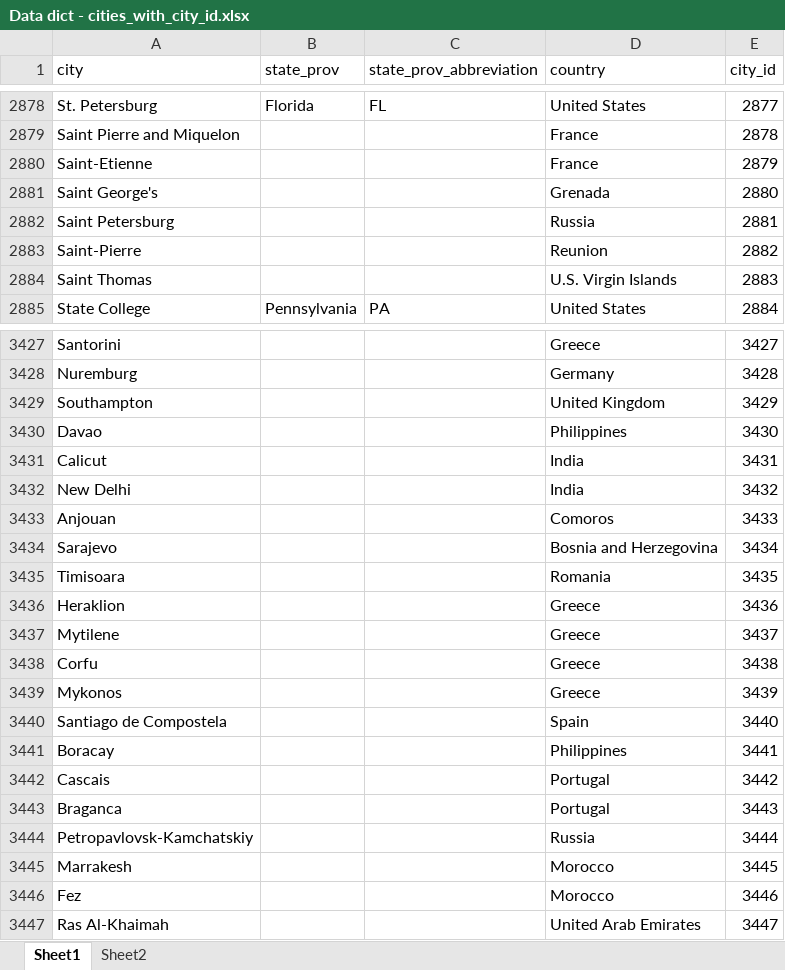
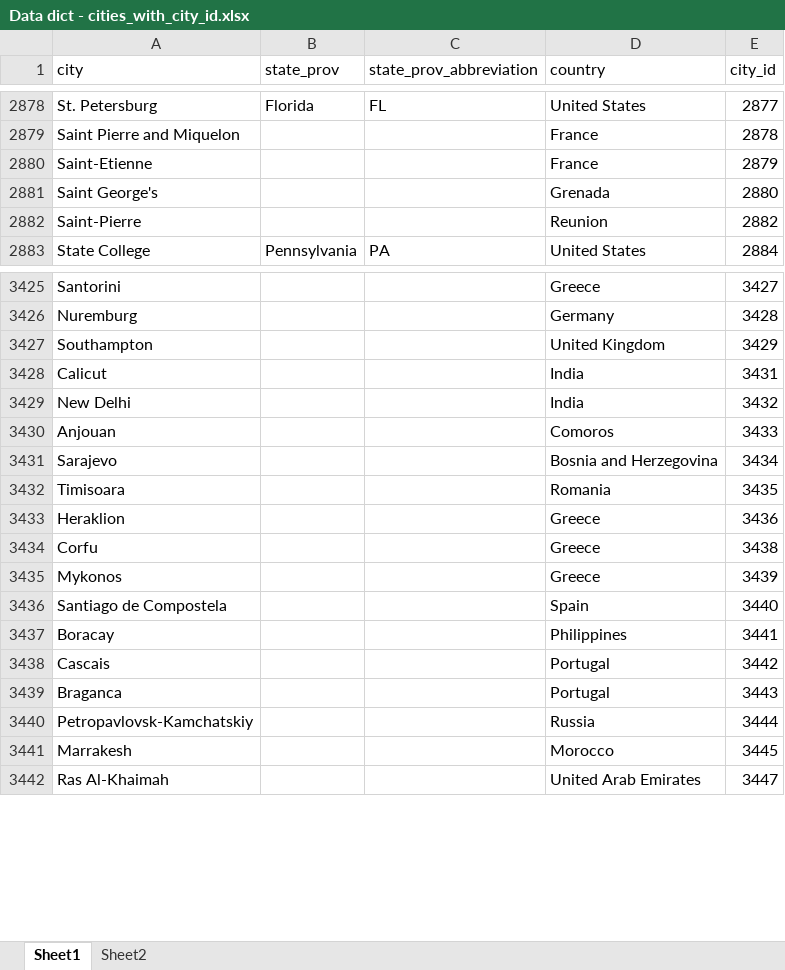
Before and after one commit to paulabondoc/airline-ratings-data-project, an Excel workbook: Data dict - cities_with_city_id.xlsx, sheet Sheet1, drawn as a sheet; only a part is shown, gaps mark what is left out; values as stored, in another font and other column widths than the file's, no borders; the diff names each change by its address in the sheet, - before the commit and + after, or states it on an @@ line.

Commit message:
Delete duplicates from airport and city dictionaries

```diff
--- a/Data dict - cities_with_city_id.xlsx (sheet Sheet1)
+++ b/Data dict - cities_with_city_id.xlsx (sheet Sheet1)
-row 2882: Saint Petersburg |  |  | Russia | 2881
-row 2884: Saint Thomas |  |  | U.S. Virgin Islands | 2883
-row 3430: Davao |  |  | Philippines | 3430
-row 3437: Mytilene |  |  | Greece | 3437
-row 3446: Fez |  |  | Morocco | 3446
```
Also changed, not shown: Data dict - airport_codes_and_city_id.xlsx.
